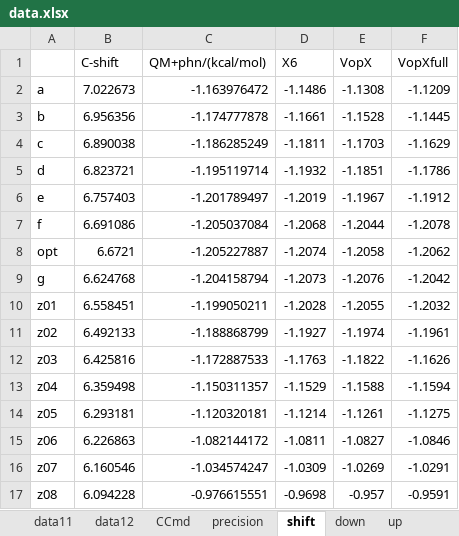
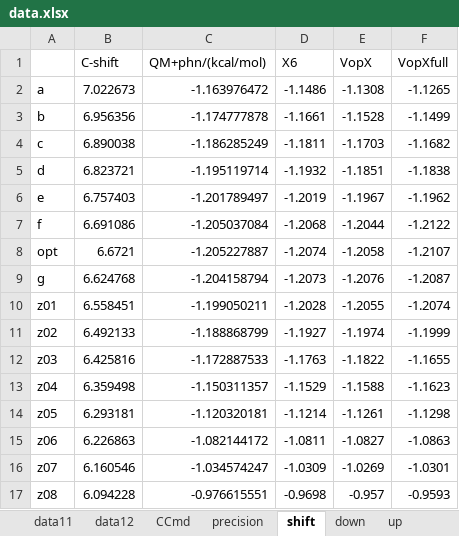
Before and after one commit to YerongLeopard/William, an Excel workbook: data/data.xlsx, sheet shift, drawn as a sheet; values as stored, in another font and other column widths than the file's, no borders; the diff names each change by its address in the sheet, - before the commit and + after, or states it on an @@ line.

Commit message:
update data

```diff
--- a/data/data.xlsx (sheet shift)
+++ b/data/data.xlsx (sheet shift)
-F2 (VopXfull): -1.1209
+F2 (VopXfull): -1.1265
-F3 (VopXfull): -1.1445
+F3 (VopXfull): -1.1499
-F4 (VopXfull): -1.1629
+F4 (VopXfull): -1.1682
-F5 (VopXfull): -1.1786
+F5 (VopXfull): -1.1838
-F6 (VopXfull): -1.1912
+F6 (VopXfull): -1.1962
-F7 (VopXfull): -1.2078
+F7 (VopXfull): -1.2122
-F8 (VopXfull): -1.2062
+F8 (VopXfull): -1.2107
-F9 (VopXfull): -1.2042
+F9 (VopXfull): -1.2087
-F10 (VopXfull): -1.2032
+F10 (VopXfull): -1.2074
-F11 (VopXfull): -1.1961
+F11 (VopXfull): -1.1999
-F12 (VopXfull): -1.1626
+F12 (VopXfull): -1.1655
-F13 (VopXfull): -1.1594
+F13 (VopXfull): -1.1623
-F14 (VopXfull): -1.1275
+F14 (VopXfull): -1.1298
-F15 (VopXfull): -1.0846
+F15 (VopXfull): -1.0863
-F16 (VopXfull): -1.0291
+F16 (VopXfull): -1.0301
-F17 (VopXfull): -0.9591
+F17 (VopXfull): -0.9593
```
Also changed, not shown: data/data_collection.xlsx.
